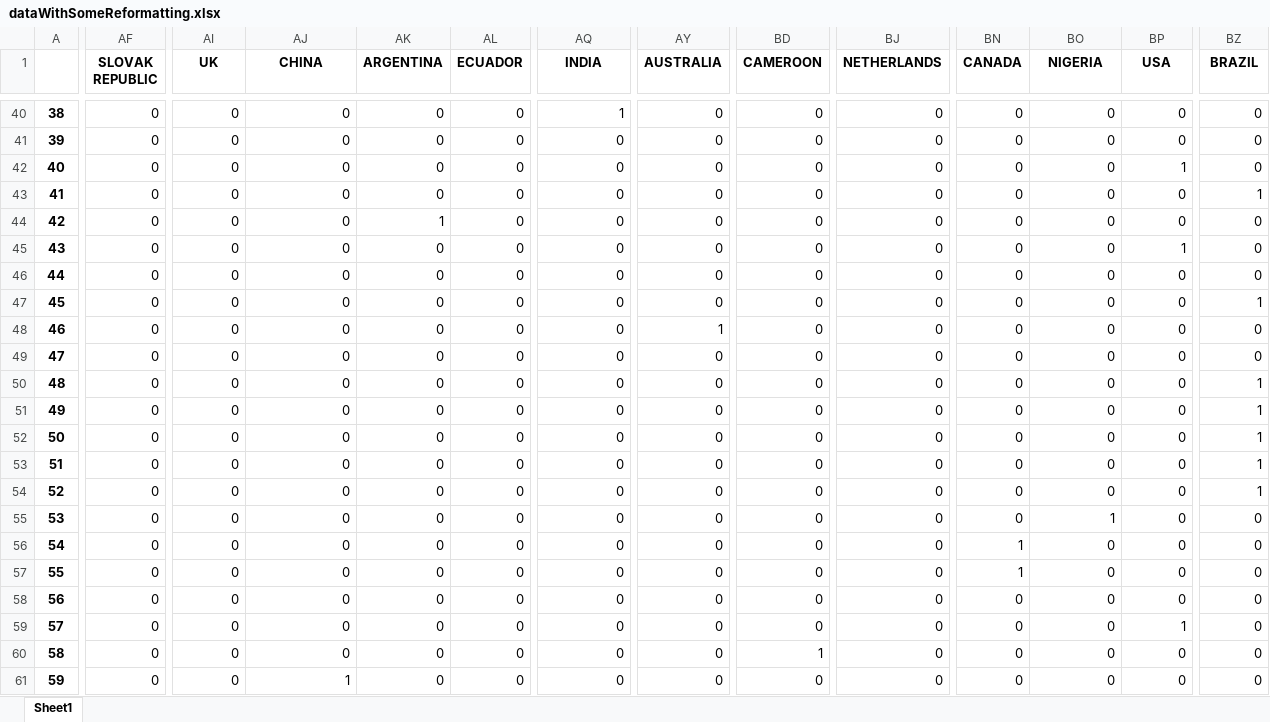
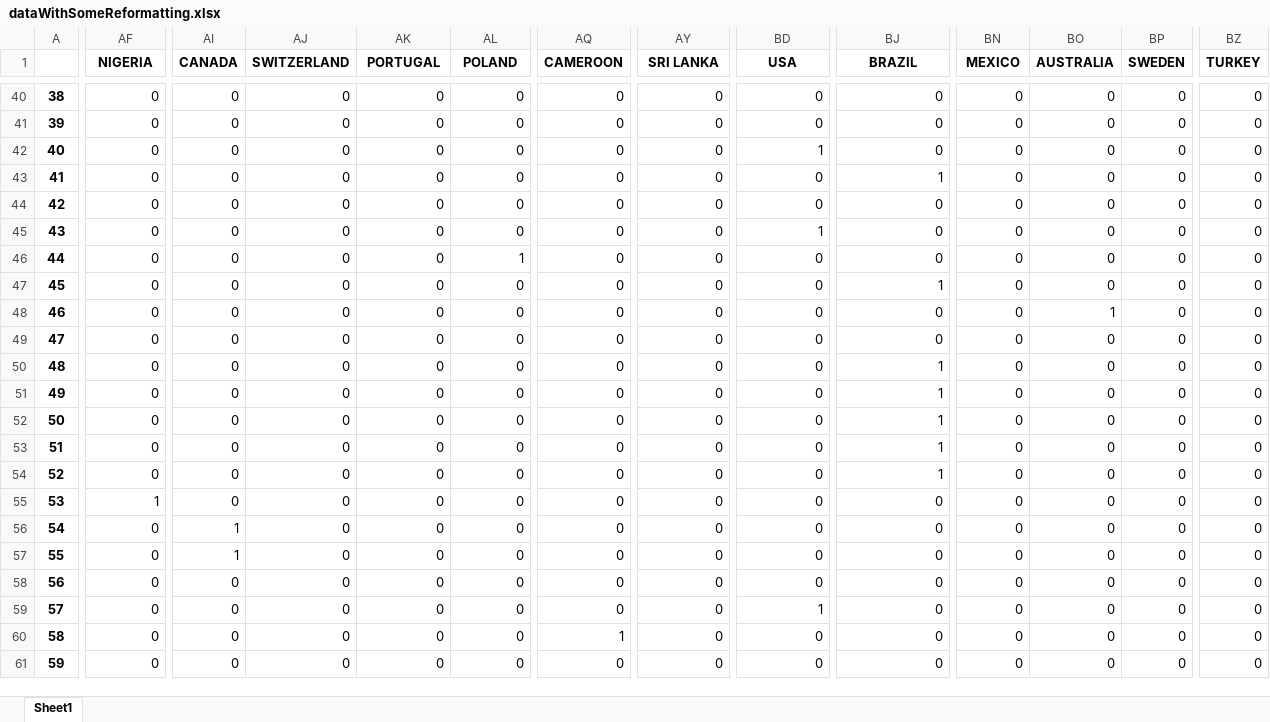
Before and after one commit to jlcatonjr/Learn-Python-for-Stats-and-Econ, an Excel workbook: Projects/Glyphs/dataWithSomeReformatting.xlsx, sheet Sheet1, drawn as a sheet; only a part is shown, gaps mark what is left out; values as stored, in another font and other column widths than the file's, no borders; the diff covers the shown part only; the diff names each change by its address in the sheet, - before the commit and + after, or states it on an @@ line.

```diff
--- a/Projects/Glyphs/dataWithSomeReformatting.xlsx (sheet Sheet1)
+++ b/Projects/Glyphs/dataWithSomeReformatting.xlsx (sheet Sheet1)
-AF1: SLOVAK REPUBLIC
+AF1: NIGERIA
-AI1: UK
+AI1: CANADA
-AJ1: CHINA
+AJ1: SWITZERLAND
-AK1: ARGENTINA
+AK1: PORTUGAL
-AL1: ECUADOR
+AL1: POLAND
-AQ1: INDIA
+AQ1: CAMEROON
-AY1: AUSTRALIA
+AY1: SRI LANKA
-BD1: CAMEROON
+BD1: USA
-BJ1: NETHERLANDS
+BJ1: BRAZIL
-BN1: CANADA
+BN1: MEXICO
-BO1: NIGERIA
+BO1: AUSTRALIA
-BP1: USA
+BP1: SWEDEN
-BZ1: BRAZIL
+BZ1: TURKEY
-AQ40 (CAMEROON): 1
+AQ40 (CAMEROON): 0
-BD42 (USA): 0
+BD42 (USA): 1
-BP42 (SWEDEN): 1
+BP42 (SWEDEN): 0
-BJ43 (BRAZIL): 0
+BJ43 (BRAZIL): 1
-BZ43 (TURKEY): 1
+BZ43 (TURKEY): 0
-AK44 (PORTUGAL): 1
+AK44 (PORTUGAL): 0
-BD45 (USA): 0
+BD45 (USA): 1
-BP45 (SWEDEN): 1
+BP45 (SWEDEN): 0
-AL46 (POLAND): 0
+AL46 (POLAND): 1
-BJ47 (BRAZIL): 0
+BJ47 (BRAZIL): 1
-BZ47 (TURKEY): 1
+BZ47 (TURKEY): 0
-AY48 (SRI LANKA): 1
+AY48 (SRI LANKA): 0
-BO48 (AUSTRALIA): 0
+BO48 (AUSTRALIA): 1
-BJ50:BJ54 (BRAZIL): 0
+BJ50:BJ54 (BRAZIL): 1
-BZ50:BZ54 (TURKEY): 1
+BZ50:BZ54 (TURKEY): 0
-AF55 (NIGERIA): 0
+AF55 (NIGERIA): 1
-BO55 (AUSTRALIA): 1
+BO55 (AUSTRALIA): 0
-AI56:AI57 (CANADA): 0
+AI56:AI57 (CANADA): 1
-BN56:BN57 (MEXICO): 1
+BN56:BN57 (MEXICO): 0
-BD59 (USA): 0
+BD59 (USA): 1
-BP59 (SWEDEN): 1
+BP59 (SWEDEN): 0
-AQ60 (CAMEROON): 0
+AQ60 (CAMEROON): 1
-BD60 (USA): 1
+BD60 (USA): 0
-AJ61 (SWITZERLAND): 1
+AJ61 (SWITZERLAND): 0
```
Also changed, not shown: 987 edited cells elsewhere in this sheet, 17 other files.
